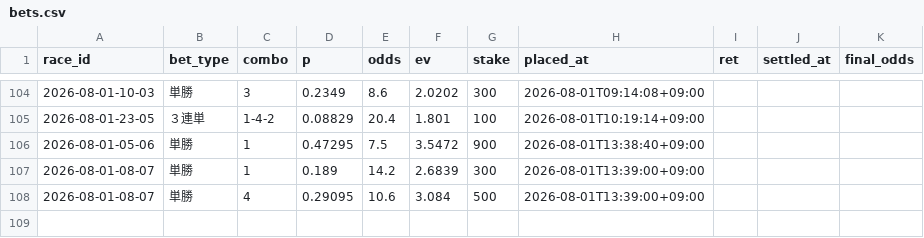
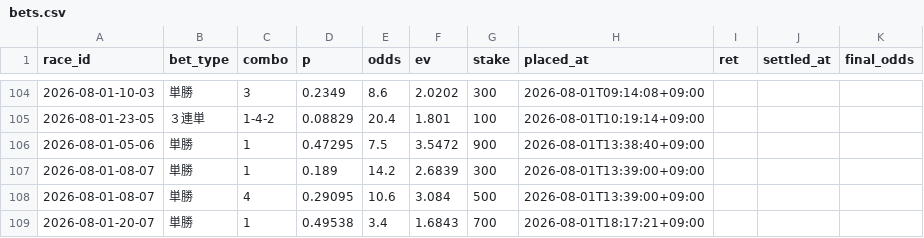
Before and after one commit to denden56-cloud/boatrace-papertrade, a CSV file: state/bets.csv, drawn as a sheet; only a part is shown, gaps mark what is left out; the diff names each change by its address in the sheet, - before the commit and + after, or states it on an @@ line.

```diff
--- a/state/bets.csv
+++ b/state/bets.csv
+row 109: 2026-08-01-20-07 | 単勝 | 1 | 0.49538 | 3.4 | 1.6843 | 700 | 2026-08-01T18:17:21+09:00
```
Also changed, not shown: state/beforeinfo.csv, state/checked.csv, 2 other files.
